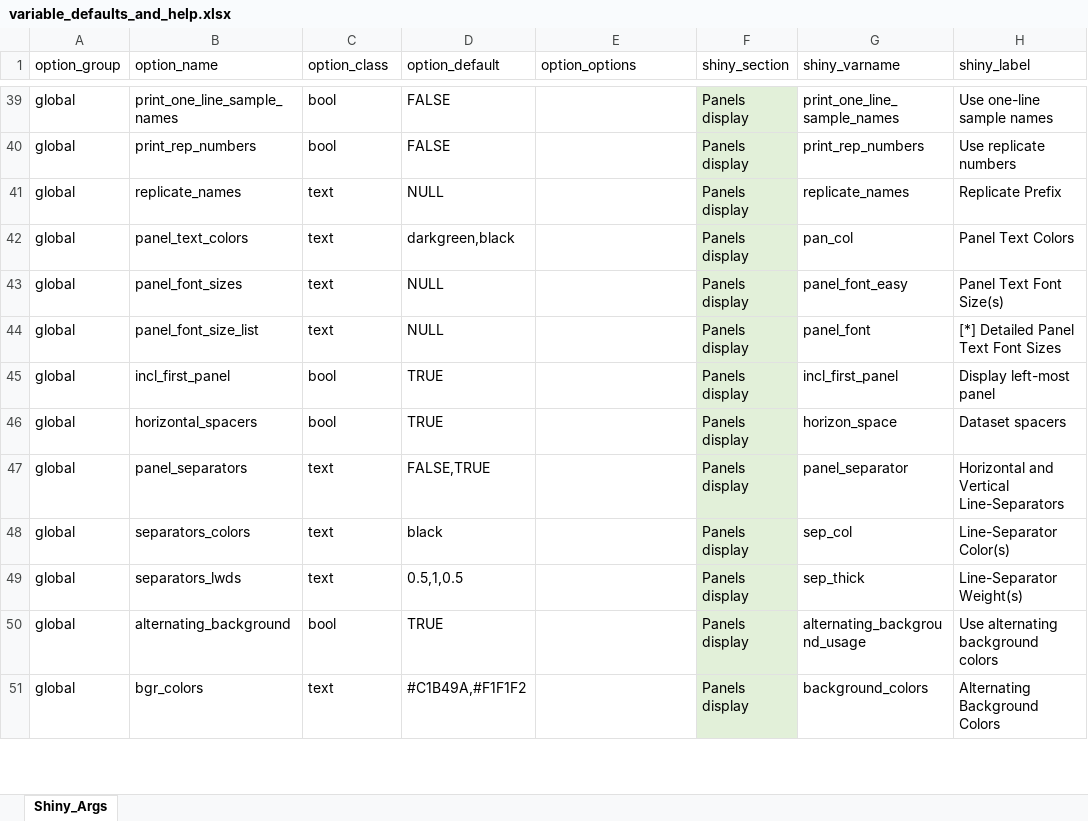
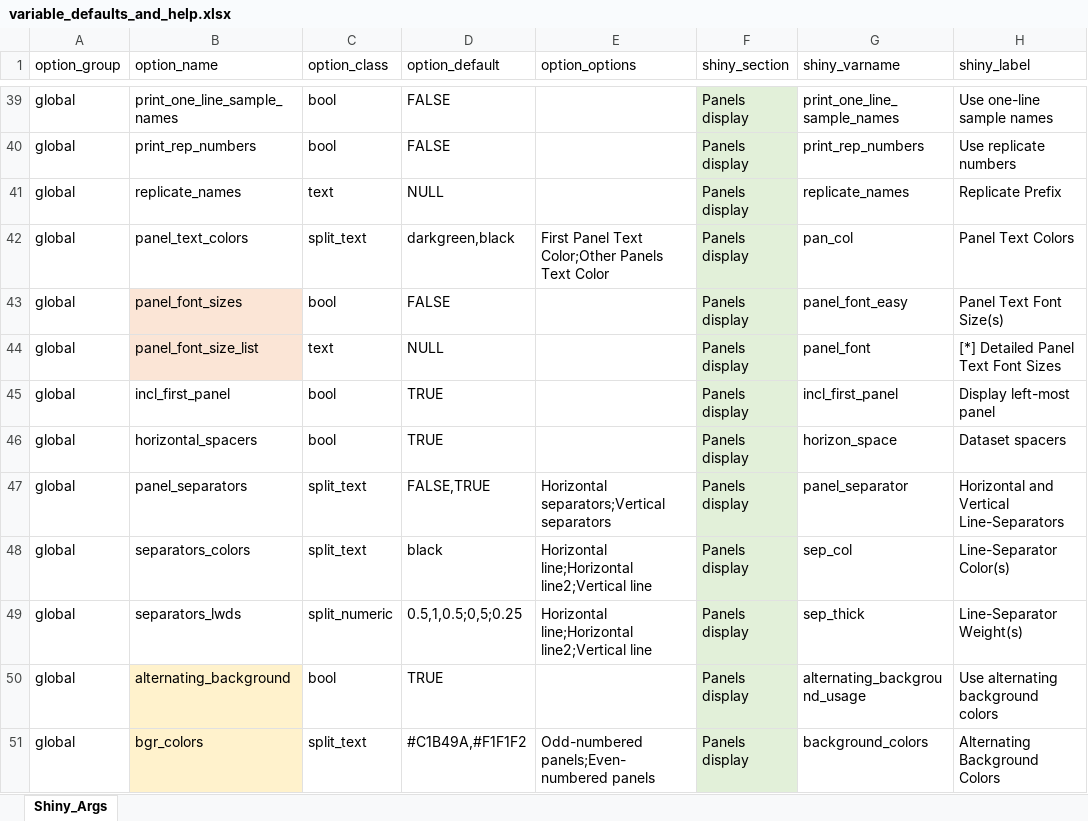
Before and after one commit to THJlab/seqNdisplayR, an Excel workbook: inst/extdata/variable_defaults_and_help.xlsx, sheet Shiny_Args, drawn as a sheet; only a part is shown, gaps mark what is left out; values as stored, in another font and other column widths than the file's, no borders; the diff covers the shown part only; the diff names each change by its address in the sheet, - before the commit and + after, or states it on an @@ line.

```diff
--- a/inst/extdata/variable_defaults_and_help.xlsx (sheet Shiny_Args)
+++ b/inst/extdata/variable_defaults_and_help.xlsx (sheet Shiny_Args)
-C42 (option_class): text
+C42 (option_class): split_text
-E42 (option_options): (empty)
+E42 (option_options): First Panel Text Color;Other Panels Text Color
-B43:B44 fill: none
+B43:B44 fill: #FBE5D6
-C43 (option_class): text
+C43 (option_class): bool
-D43 (option_default): NULL
+D43 (option_default): FALSE
-C47:C48 (option_class): text
+C47:C48 (option_class): split_text
-E47 (option_options): (empty)
+E47 (option_options): Horizontal separators;Vertical separators
-E48:E49 (option_options): (empty)
+E48:E49 (option_options): Horizontal line;Horizontal line2;Vertical line
-C49 (option_class): text
+C49 (option_class): split_numeric
-D49 (option_default): 0.5,1,0.5
+D49 (option_default): 0.5,1,0.5;0,5;0.25
-B50:B51 fill: none
+B50:B51 fill: #FFF2CC
-C51 (option_class): text
+C51 (option_class): split_text
-E51 (option_options): (empty)
+E51 (option_options): Odd-numbered panels;Even-numbered panels
```
Also changed, not shown: 46 edited cells and cell formats elsewhere in this sheet, inst/extdata/example_excel_template_w_macro.xlsx, inst/extdata/seqNdisplayR_sample_sheet_elaborate.xlsx, 4 other files.
